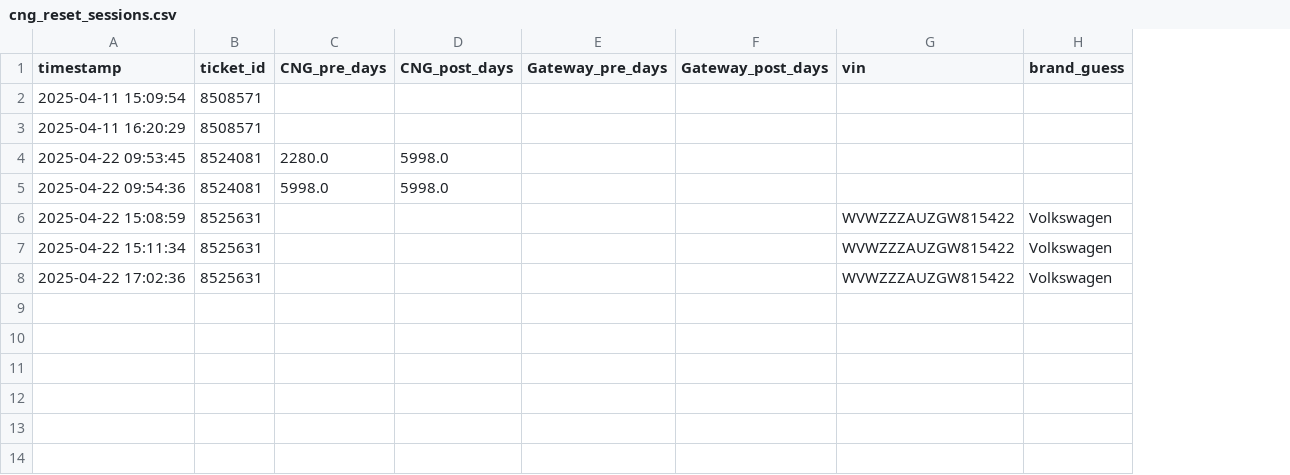
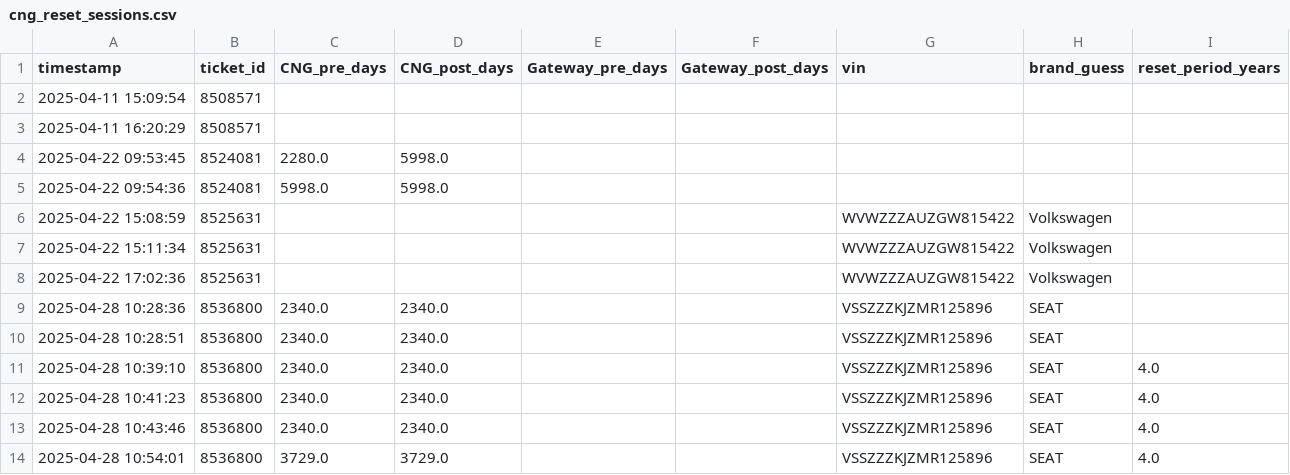
Before and after one commit to LKQSUP/VAG_CNG_RESET, a CSV file: cng_reset_sessions.csv, drawn as a sheet; the diff names each change by its address in the sheet, - before the commit and + after, or states it on an @@ line.

```diff
--- a/cng_reset_sessions.csv
+++ b/cng_reset_sessions.csv
+column I (reset_period_years), empty
+row 9: 2025-04-28 10:28:36 | 8536800 | 2340.0 | 2340.0 |  |  | VSSZZZKJZMR125896 | SEAT
+row 10: 2025-04-28 10:28:51 | 8536800 | 2340.0 | 2340.0 |  |  | VSSZZZKJZMR125896 | SEAT
+row 11: 2025-04-28 10:39:10 | 8536800 | 2340.0 | 2340.0 |  |  | VSSZZZKJZMR125896 | SEAT | 4.0
+row 12: 2025-04-28 10:41:23 | 8536800 | 2340.0 | 2340.0 |  |  | VSSZZZKJZMR125896 | SEAT | 4.0
+row 13: 2025-04-28 10:43:46 | 8536800 | 2340.0 | 2340.0 |  |  | VSSZZZKJZMR125896 | SEAT | 4.0
+row 14: 2025-04-28 10:54:01 | 8536800 | 3729.0 | 3729.0 |  |  | VSSZZZKJZMR125896 | SEAT | 4.0
```
Also changed, not shown: 15 other files.
